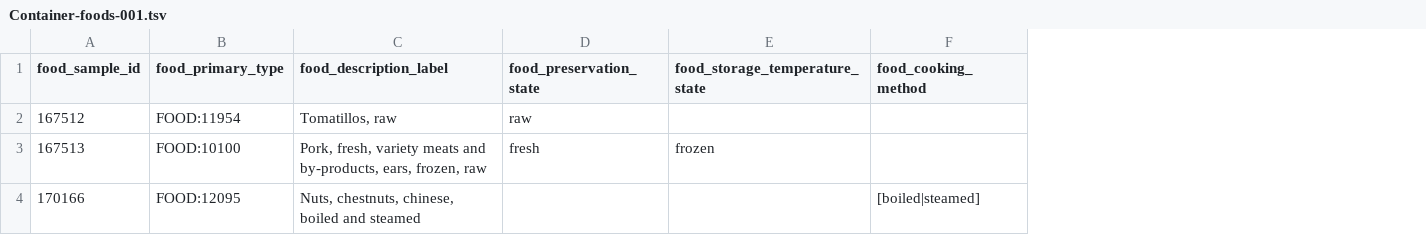
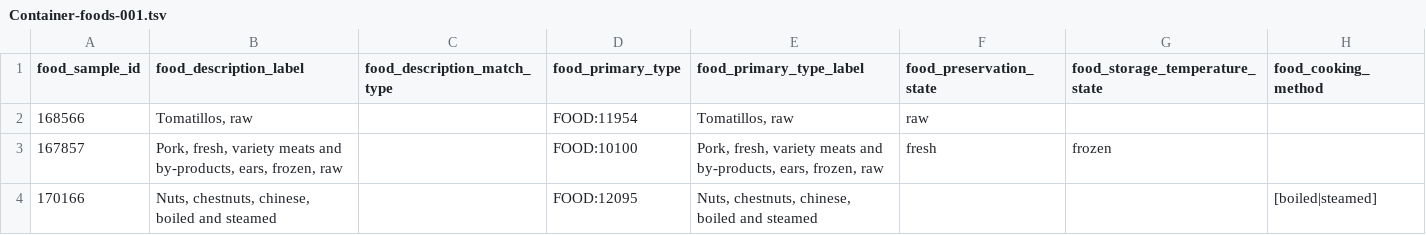
Before and after one commit to kaiiam/mifc, a TSV file: src/data/examples/TSV/Container-foods-001.tsv, drawn as a sheet; addresses are those after the commit; the diff names each change by its address in the sheet, - before the commit and + after, or states it on an @@ line.

Commit message:
Update food 1 example with columns for food_description_label and food_primary_type_label

```diff
--- a/src/data/examples/TSV/Container-foods-001.tsv
+++ b/src/data/examples/TSV/Container-foods-001.tsv
+column B (food_description_label), rows 2-4: Tomatillos, raw | Pork, fresh, variety meats and by-products, ears, frozen, raw | Nuts, chestnuts, chinese, boiled and steamed
+column C (food_description_match_type), empty
-E1: food_description_label
+E1: food_primary_type_label
-A2 (food_sample_id): 167512
+A2 (food_sample_id): 168566
-A3 (food_sample_id): 167513
+A3 (food_sample_id): 167857
```
